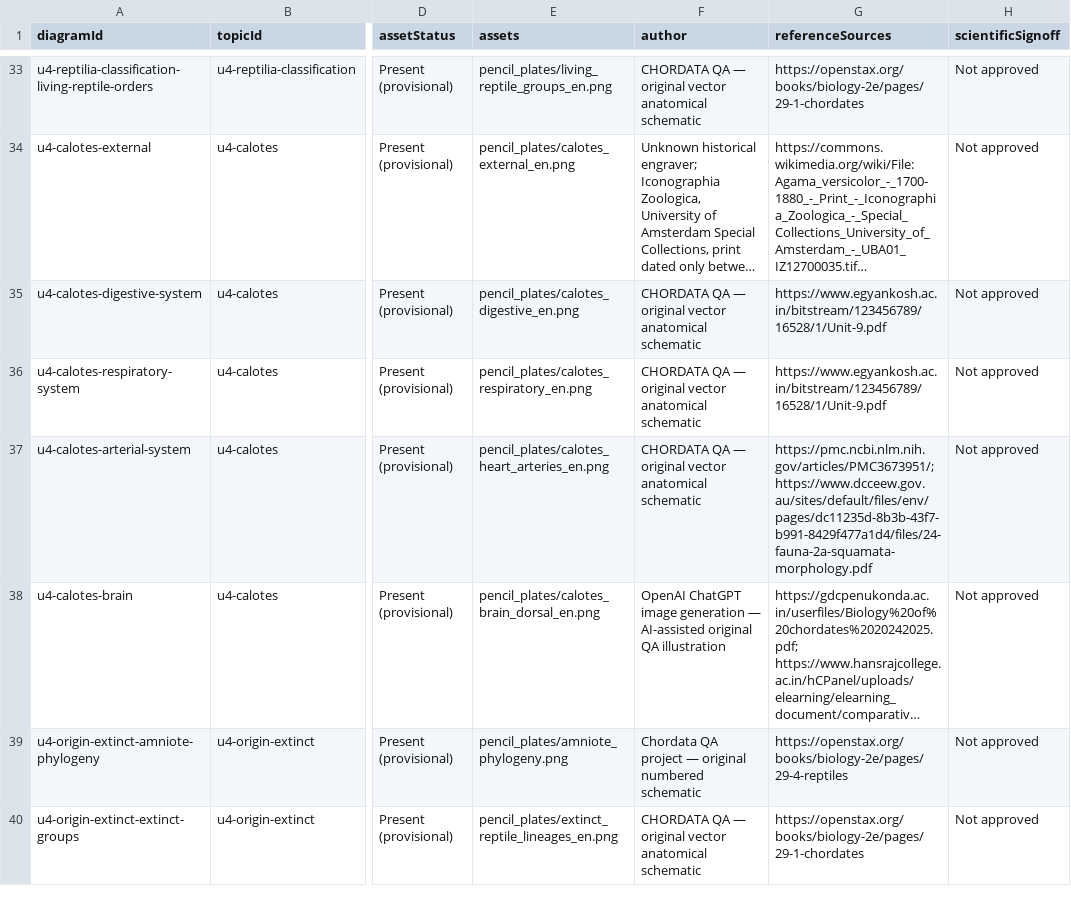
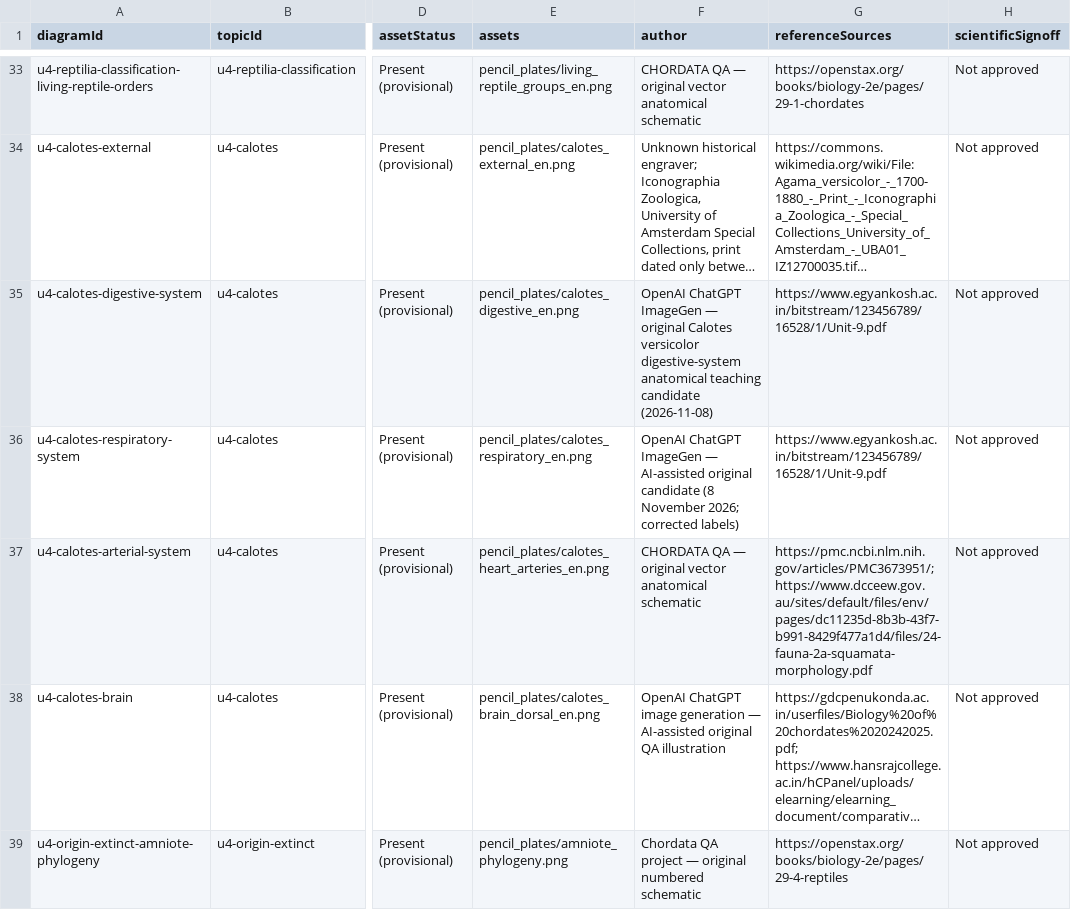
Before and after one commit to rameshgascngl-create/Chordata, a TSV file: docs/figure-coverage.tsv, drawn as a sheet; only a part is shown, gaps mark what is left out; the shorter side is filled out with more unchanged rows; long unchanged cells end in …; the diff names each change by its address in the sheet, - before the commit and + after, or states it on an @@ line.

Commit message:
fix(qa): align Calotes AI figure credit ledger with manifest and guard creator drift

```diff
--- a/docs/figure-coverage.tsv
+++ b/docs/figure-coverage.tsv
-F35 (author): CHORDATA QA — original vector anatomical schematic
+F35 (author): OpenAI ChatGPT ImageGen — original Calotes versicolor digestive-system anatomical teaching candidate (2026-11-08)
-F36 (author): CHORDATA QA — original vector anatomical schematic
+F36 (author): OpenAI ChatGPT ImageGen — AI-assisted original candidate (8 November 2026; corrected labels)
```
Also changed, not shown: 1 other file.
